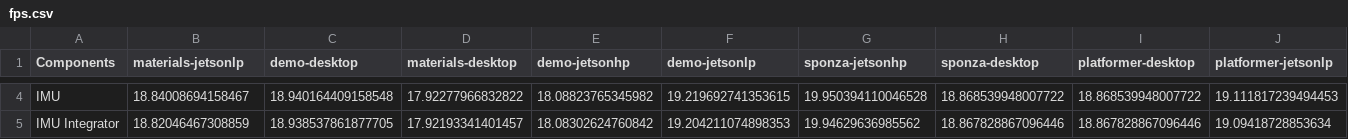
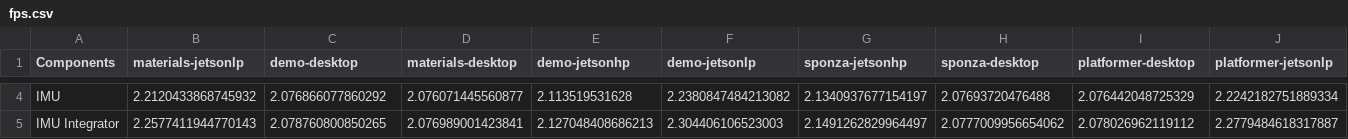
Before and after one commit to ILLIXR/results, a CSV file: output/fps.csv, drawn as a sheet; only a part is shown, gaps mark what is left out; the diff covers the shown part only; the diff names each change by its address in the sheet, - before the commit and + after, or states it on an @@ line.

```diff
--- a/output/fps.csv
+++ b/output/fps.csv
-B4 (materials-jetsonlp): 18.84008694158467
+B4 (materials-jetsonlp): 2.2120433868745932
-C4 (demo-desktop): 18.940164409158548
+C4 (demo-desktop): 2.076866077860292
-D4 (materials-desktop): 17.92277966832822
+D4 (materials-desktop): 2.076071445560877
-E4 (demo-jetsonhp): 18.08823765345982
+E4 (demo-jetsonhp): 2.113519531628
-F4 (demo-jetsonlp): 19.219692741353615
+F4 (demo-jetsonlp): 2.2380847484213082
-G4 (sponza-jetsonhp): 19.950394110046528
+G4 (sponza-jetsonhp): 2.1340937677154197
-H4 (sponza-desktop): 18.868539948007722
+H4 (sponza-desktop): 2.07693720476488
-I4 (platformer-desktop): 18.868539948007722
+I4 (platformer-desktop): 2.076442048725329
-J4 (platformer-jetsonlp): 19.111817239494453
+J4 (platformer-jetsonlp): 2.2242182751889334
-B5 (materials-jetsonlp): 18.82046467308859
+B5 (materials-jetsonlp): 2.2577411944770143
-C5 (demo-desktop): 18.938537861877705
+C5 (demo-desktop): 2.078760800850265
-D5 (materials-desktop): 17.92193341401457
+D5 (materials-desktop): 2.076989001423841
-E5 (demo-jetsonhp): 18.08302624760842
+E5 (demo-jetsonhp): 2.127048408686213
-F5 (demo-jetsonlp): 19.204211074898353
+F5 (demo-jetsonlp): 2.304406106523003
-G5 (sponza-jetsonhp): 19.94629636985562
+G5 (sponza-jetsonhp): 2.1491262829964497
-H5 (sponza-desktop): 18.867828867096446
+H5 (sponza-desktop): 2.0777009956654062
-I5 (platformer-desktop): 18.867828867096446
+I5 (platformer-desktop): 2.078026962119112
-J5 (platformer-jetsonlp): 19.09418728853634
+J5 (platformer-jetsonlp): 2.2779484618317887
```
Also changed, not shown: 1 removed row and 78 edited cells elsewhere in this file, output/cpu.csv, output/gpu.csv, 4 other files.
